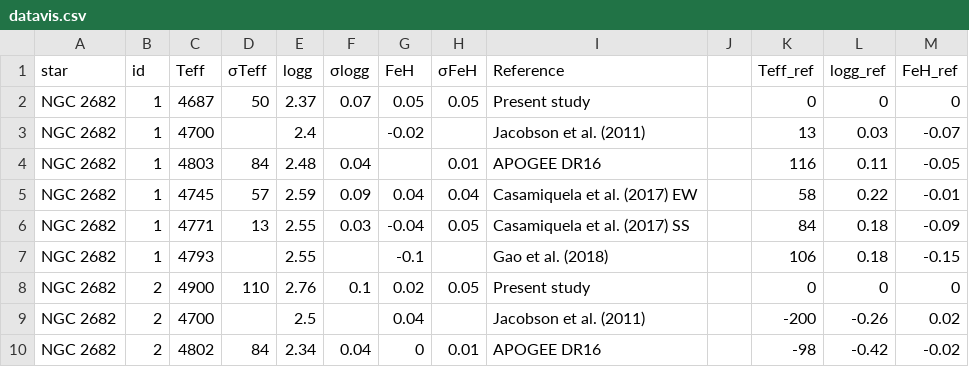
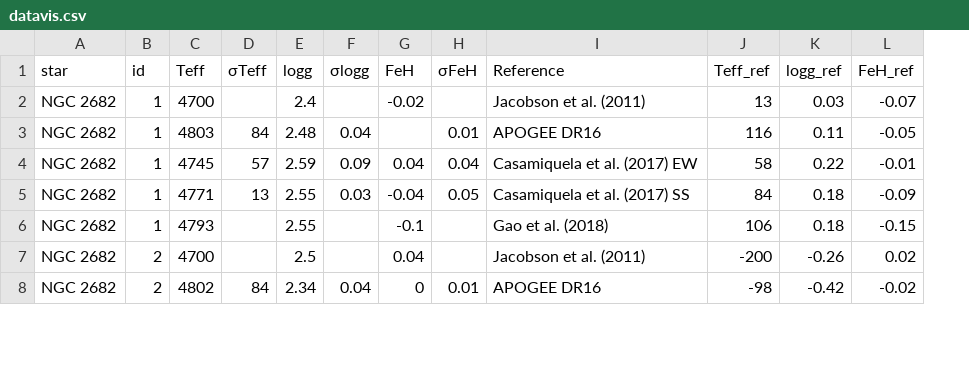
Before and after one commit to jorgeanais/testdata, a CSV file: datavis.csv, drawn as a sheet; only a part is shown; removed rows and columns are numbered as before the commit, all else as after; the diff covers the shown part only; the diff names each change by its address in the sheet, - before the commit and + after, or states it on an @@ line.

```diff
--- a/datavis.csv
+++ b/datavis.csv
-column J, empty
-row 2: NGC 2682 | 1 | 4687 | 50 | 2.37 | 0.07 | 0.05 | 0.05 | Present study |  | 0 | 0 | 0
-row 8: NGC 2682 | 2 | 4900 | 110 | 2.76 | 0.1 | 0.02 | 0.05 | Present study |  | 0 | 0 | 0
```
Also changed, not shown: 1 added row, 10 removed rows and 3 edited cells elsewhere in this file.
